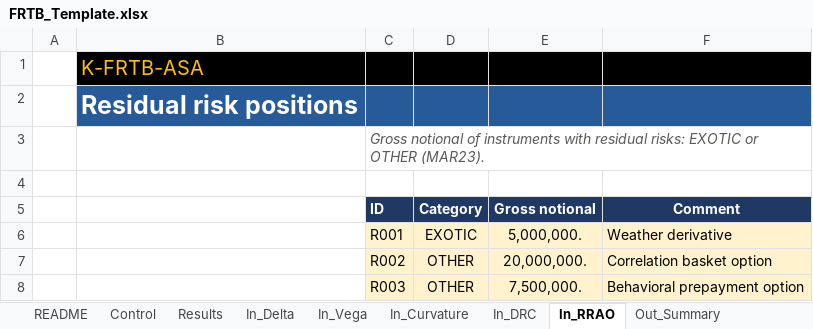
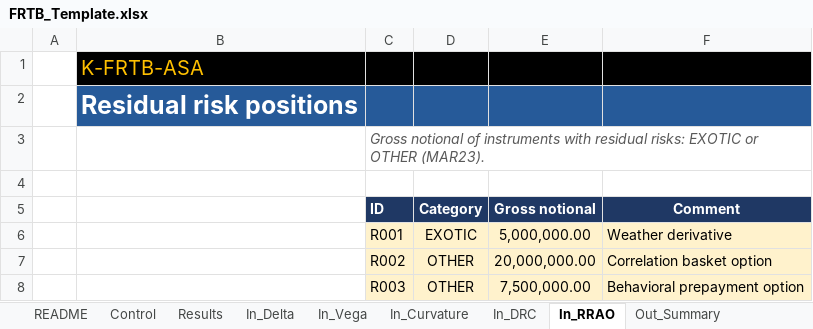
Before and after one commit to danielep71/K-FRTB-ASA, an Excel workbook: src/workbook/FRTB_Template.xlsx, sheet In_RRAO, drawn as a sheet; values as stored, in another font and other column widths than the file's, no borders; charts and pictures not drawn; the diff names each change by its address in the sheet, - before the commit and + after, or states it on an @@ line.

```diff
--- a/src/workbook/FRTB_Template.xlsx (sheet In_RRAO)
+++ b/src/workbook/FRTB_Template.xlsx (sheet In_RRAO)
-E6 (Gross notional): 5,000,000.
+E6 (Gross notional): 5,000,000.00
-E7 (Gross notional): 20,000,000.
+E7 (Gross notional): 20,000,000.00
-E8 (Gross notional): 7,500,000.
+E8 (Gross notional): 7,500,000.00
```
Also changed, not shown: sheet In_Delta, sheet In_DRC, sheet In_Vega, sheet In_Curvature, sheet Out_DRC, sheet Out_Buckets, 6 more sheets, 9 other files.
